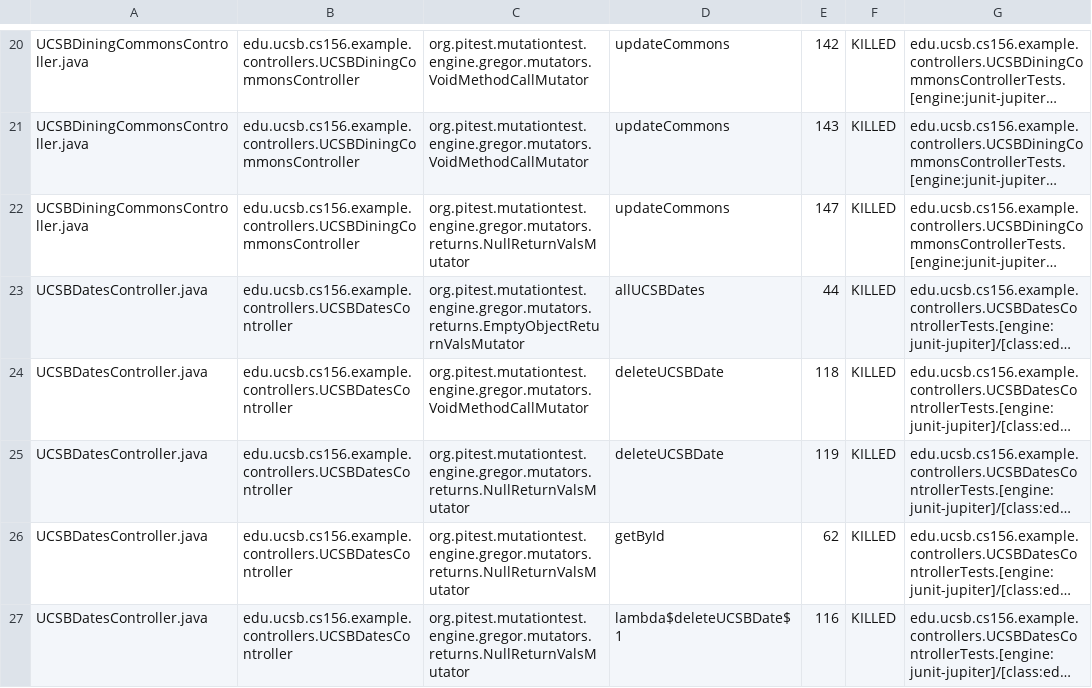
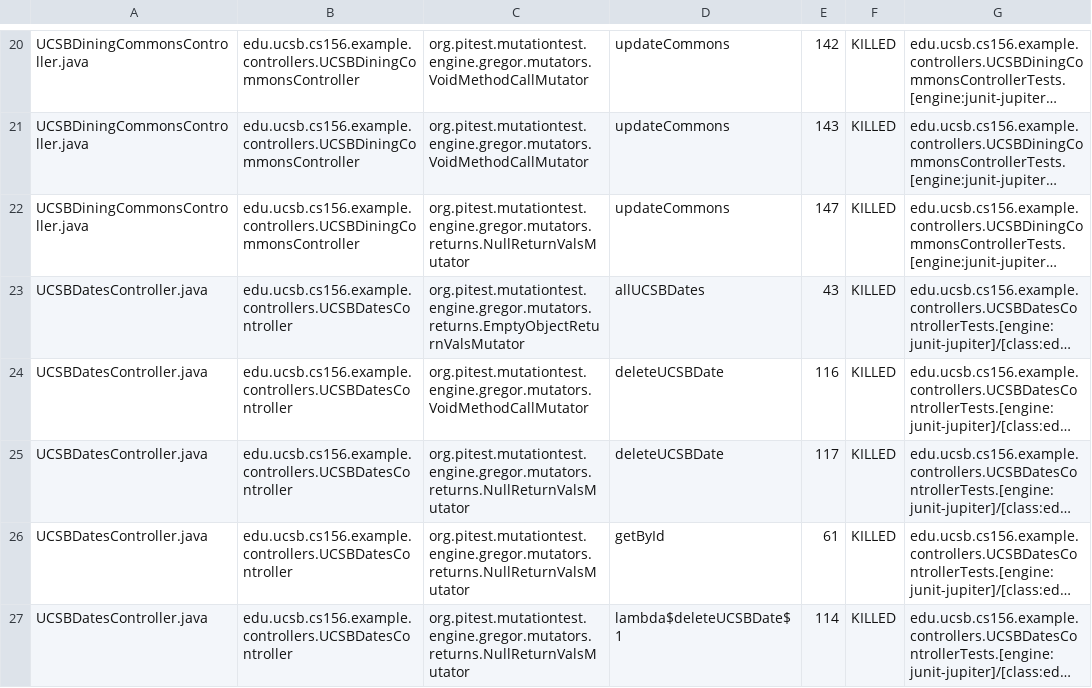
Before and after one commit to ucsb-cs156-f25/team01-f25-13, a CSV file: pitest/mutations.csv, drawn as a sheet; only a part is shown, gaps mark what is left out; long unchanged cells end in …; the diff covers the shown part only; the diff names each change by its address in the sheet, - before the commit and + after, or states it on an @@ line.

```diff
--- a/pitest/mutations.csv
+++ b/pitest/mutations.csv
-E23: 44
+E23: 43
-E24: 118
+E24: 116
-E25: 119
+E25: 117
-E26: 62
+E26: 61
-E27: 116
+E27: 114
```
Also changed, not shown: 7 added rows, 2 removed rows and 19 edited cells elsewhere in this file, 19 other files.
